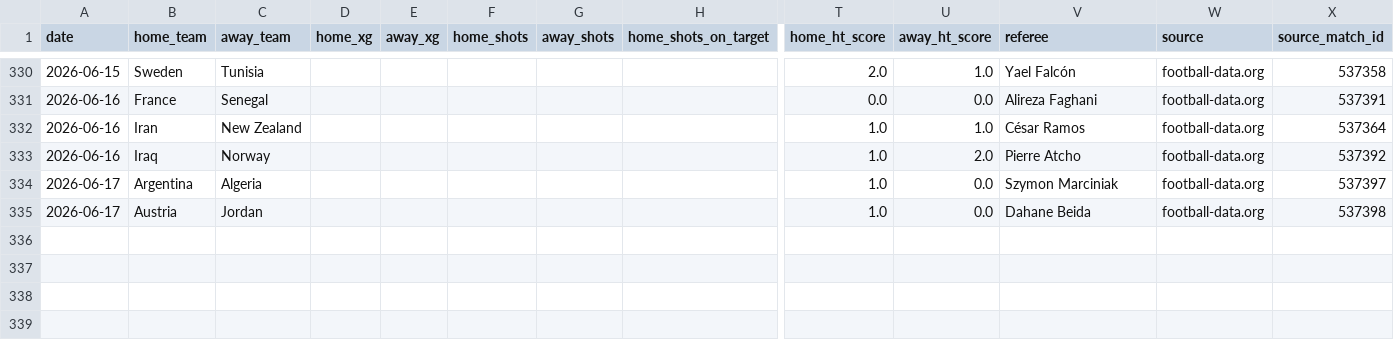
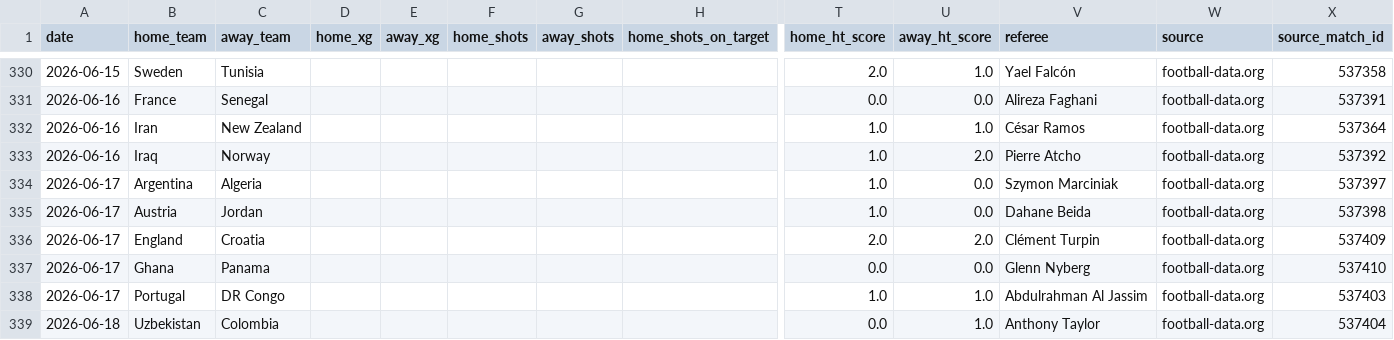
Before and after one commit to egoq-football/football_predictor_beginner, a CSV file: data/enriched_match_stats.csv, drawn as a sheet; only a part is shown, gaps mark what is left out; rows hold the shown columns only; the diff names each change by its address in the sheet, - before the commit and + after, or states it on an @@ line.

```diff
--- a/data/enriched_match_stats.csv
+++ b/data/enriched_match_stats.csv
+row 336: 2026-06-17 | England | Croatia |  |  |  |  |  | 2.0 | 2.0 | Clément Turpin | football-data.org | 537409
+row 337: 2026-06-17 | Ghana | Panama |  |  |  |  |  | 0.0 | 0.0 | Glenn Nyberg | football-data.org | 537410
+row 338: 2026-06-17 | Portugal | DR Congo |  |  |  |  |  | 1.0 | 1.0 | Abdulrahman Al Jassim | football-data.org | 537403
+row 339: 2026-06-18 | Uzbekistan | Colombia |  |  |  |  |  | 0.0 | 1.0 | Anthony Taylor | football-data.org | 537404
```
Also changed, not shown: data/fifa_rankings_current.csv, data/world_cup_2026_fixtures.csv, 3 other files.
